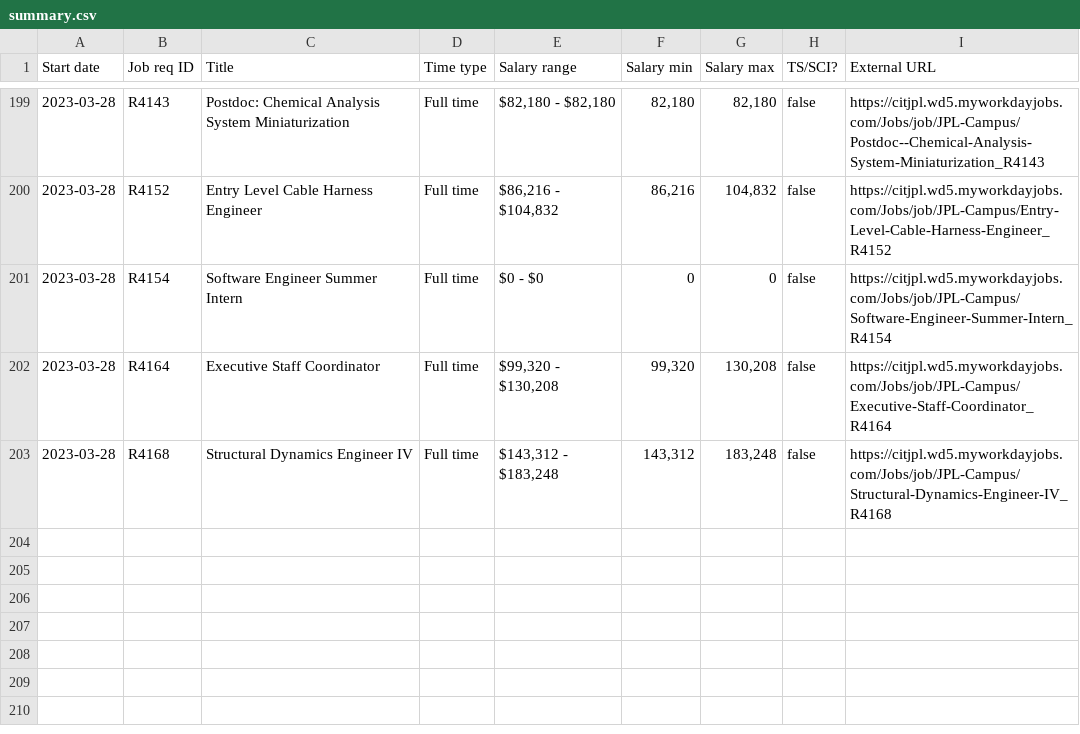
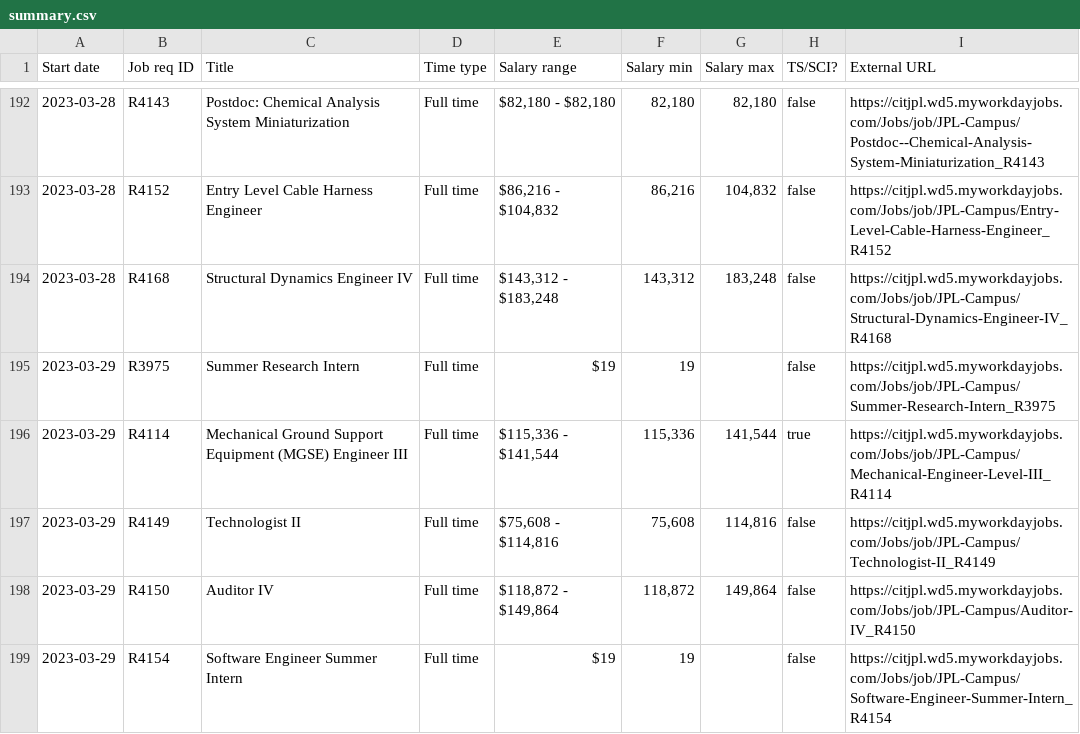
Before and after one commit to thzinc/jpl-jobs, a CSV file: data/summary.csv, drawn as a sheet; only a part is shown, gaps mark what is left out; removed rows and columns are numbered as before the commit, all else as after; the diff covers the shown part only; the diff names each change by its address in the sheet, - before the commit and + after, or states it on an @@ line.

```diff
--- a/data/summary.csv
+++ b/data/summary.csv
-row 201: 2023-03-28 | R4154 | Software Engineer Summer Intern | Full time | $0 - $0 | 0 | 0 | false | https://citjpl.wd5.myworkdayjobs.com/Jobs/job/JPL-Campus/Software-Engineer-Summer-Intern_R4154
-row 202: 2023-03-28 | R4164 | Executive Staff Coordinator | Full time | $99,320 - $130,208 | 99,320 | 130,208 | false | https://citjpl.wd5.myworkdayjobs.com/Jobs/job/JPL-Campus/Executive-Staff-Coordinator_R4164
+row 195: 2023-03-29 | R3975 | Summer Research Intern | Full time | $19 | 19 |  | false | https://citjpl.wd5.myworkdayjobs.com/Jobs/job/JPL-Campus/Summer-Research-Intern_R3975
+row 196: 2023-03-29 | R4114 | Mechanical Ground Support Equipment (MGSE) Engineer III | Full time | $115,336 - $141,544 | 115,336 | 141,544 | true | https://citjpl.wd5.myworkdayjobs.com/Jobs/job/JPL-Campus/Mechanical-Engineer-Level-III_R4114
+row 197: 2023-03-29 | R4149 | Technologist II | Full time | $75,608 - $114,816 | 75,608 | 114,816 | false | https://citjpl.wd5.myworkdayjobs.com/Jobs/job/JPL-Campus/Technologist-II_R4149
+row 198: 2023-03-29 | R4150 | Auditor IV | Full time | $118,872 - $149,864 | 118,872 | 149,864 | false | https://citjpl.wd5.myworkdayjobs.com/Jobs/job/JPL-Campus/Auditor-IV_R4150
+row 199: 2023-03-29 | R4154 | Software Engineer Summer Intern | Full time | $19 | 19 |  | false | https://citjpl.wd5.myworkdayjobs.com/Jobs/job/JPL-Campus/Software-Engineer-Summer-Intern_R4154
```
Also changed, not shown: 8 added rows and 7 removed rows elsewhere in this file.
